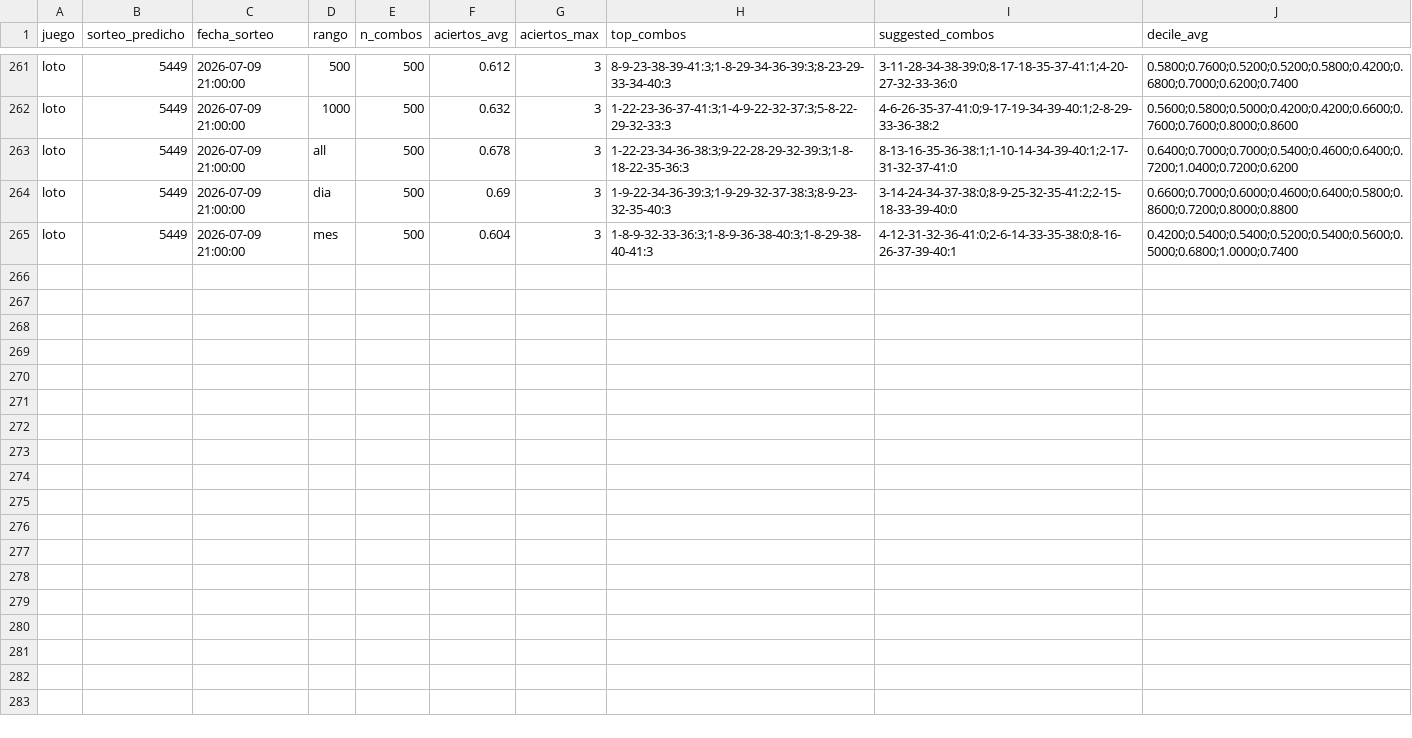
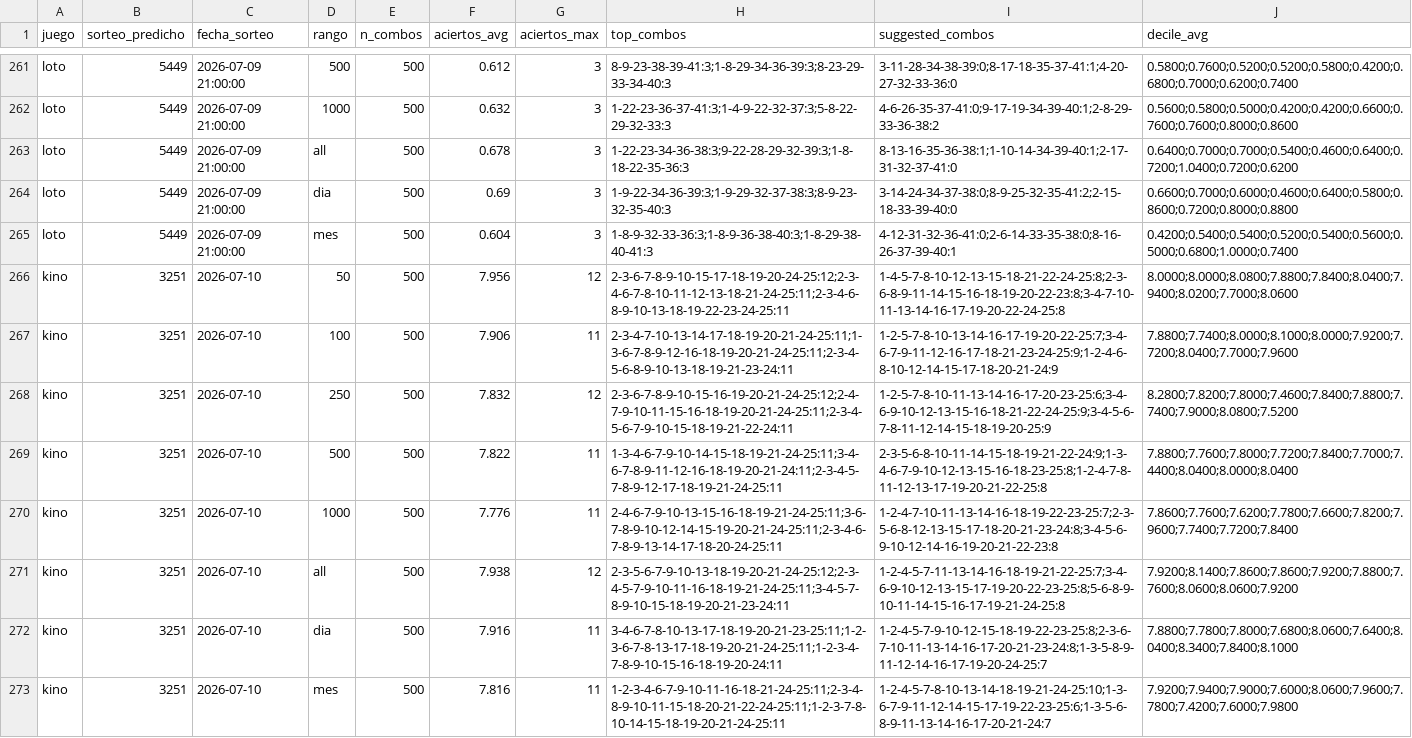
Before and after one commit to GaboAzorin/kin-lo, a CSV file: data/suggestions_history.csv, drawn as a sheet; only a part is shown, gaps mark what is left out; the diff names each change by its address in the sheet, - before the commit and + after, or states it on an @@ line.

```diff
--- a/data/suggestions_history.csv
+++ b/data/suggestions_history.csv
+row 266: kino | 3251 | 2026-07-10 | 50 | 500 | 7.956 | 12 | 2-3-6-7-8-9-10-15-17-18-19-20-24-25:12;2-3-4-6-7-8-10-11-12-13-18-21-24-25:11;2-3-4-6-8-9-10-13-18-19-22-23-24-25:11 | 1-4-5-7-8-10-12-13-15-18-21-22-24-25:8;2-3-6-8-9-11-14-15-16-18-19-20-22-23:8;3-4-7-10-11-13-14-16-17-19-20-22-24-25:8 | 8.0000;8.0000;8.0800;7.8800;7.8400;8.0400;7.9400;8.0200;7.7000;8.0600
+row 267: kino | 3251 | 2026-07-10 | 100 | 500 | 7.906 | 11 | 2-3-4-7-10-13-14-17-18-19-20-21-24-25:11;1-3-6-7-8-9-12-16-18-19-20-21-24-25:11;2-3-4-5-6-8-9-10-13-18-19-21-23-24:11 | 1-2-5-7-8-10-13-14-16-17-19-20-22-25:7;3-4-6-7-9-11-12-16-17-18-21-23-24-25:9;1-2-4-6-8-10-12-14-15-17-18-20-21-24:9 | 7.8800;7.7400;8.0000;8.1000;8.0000;7.9200;7.7200;8.0400;7.7000;7.9600
+row 268: kino | 3251 | 2026-07-10 | 250 | 500 | 7.832 | 12 | 2-3-6-7-8-9-10-15-16-19-20-21-24-25:12;2-4-7-9-10-11-15-16-18-19-20-21-24-25:11;2-3-4-5-6-7-9-10-15-18-19-21-22-24:11 | 1-2-5-7-8-10-11-13-14-16-17-20-23-25:6;3-4-6-9-10-12-13-15-16-18-21-22-24-25:9;3-4-5-6-7-8-11-12-14-15-18-19-20-25:9 | 8.2800;7.8200;7.8000;7.4600;7.8400;7.8800;7.7400;7.9000;8.0800;7.5200
+row 269: kino | 3251 | 2026-07-10 | 500 | 500 | 7.822 | 11 | 1-3-4-6-7-9-10-14-15-18-19-21-24-25:11;3-4-6-7-8-9-11-12-16-18-19-20-21-24:11;2-3-4-5-7-8-9-12-17-18-19-21-24-25:11 | 2-3-5-6-8-10-11-14-15-18-19-21-22-24:9;1-3-4-6-7-9-10-12-13-15-16-18-23-25:8;1-2-4-7-8-11-12-13-17-19-20-21-22-25:8 | 7.8800;7.7600;7.8000;7.7200;7.8400;7.7000;7.4400;8.0400;8.0000;8.0400
+row 270: kino | 3251 | 2026-07-10 | 1000 | 500 | 7.776 | 11 | 2-4-6-7-9-10-13-15-16-18-19-21-24-25:11;3-6-7-8-9-10-12-14-15-19-20-21-24-25:11;2-3-4-6-7-8-9-13-14-17-18-20-24-25:11 | 1-2-4-7-10-11-13-14-16-18-19-22-23-25:7;2-3-5-6-8-12-13-15-17-18-20-21-23-24:8;3-4-5-6-9-10-12-14-16-19-20-21-22-23:8 | 7.8600;7.7600;7.6200;7.7800;7.6600;7.8200;7.9600;7.7400;7.7200;7.8400
+row 271: kino | 3251 | 2026-07-10 | all | 500 | 7.938 | 12 | 2-3-5-6-7-9-10-13-18-19-20-21-24-25:12;2-3-4-5-7-9-10-11-16-18-19-21-24-25:11;3-4-5-7-8-9-10-15-18-19-20-21-23-24:11 | 1-2-4-5-7-11-13-14-16-18-19-21-22-25:7;3-4-6-9-10-12-13-15-17-19-20-22-23-25:8;5-6-8-9-10-11-14-15-16-17-19-21-24-25:8 | 7.9200;8.1400;7.8600;7.8600;7.9200;7.8800;7.7600;8.0600;8.0600;7.9200
+row 272: kino | 3251 | 2026-07-10 | dia | 500 | 7.916 | 11 | 3-4-6-7-8-10-13-17-18-19-20-21-23-25:11;1-2-3-6-7-8-13-17-18-19-20-21-24-25:11;1-2-3-4-7-8-9-10-15-16-18-19-20-24:11 | 1-2-4-5-7-9-10-12-15-18-19-22-23-25:8;2-3-6-7-10-11-13-14-16-17-20-21-23-24:8;1-3-5-8-9-11-12-14-16-17-19-20-24-25:7 | 7.8800;7.7800;7.8000;7.6800;8.0600;7.6400;8.0400;8.3400;7.8400;8.1000
+row 273: kino | 3251 | 2026-07-10 | mes | 500 | 7.816 | 11 | 1-2-3-4-6-7-9-10-11-16-18-21-24-25:11;2-3-4-8-9-10-11-15-18-20-21-22-24-25:11;1-2-3-7-8-10-14-15-18-19-20-21-24-25:11 | 1-2-4-5-7-8-10-13-14-18-19-21-24-25:10;1-3-6-7-9-11-12-14-15-17-19-22-23-25:6;1-3-5-6-8-9-11-13-14-16-17-20-21-24:7 | 7.9200;7.9400;7.9000;7.6000;8.0600;7.9600;7.7800;7.4200;7.6000;7.9800
```
Also changed, not shown: data/loteria_historial.csv, 7 other files.
